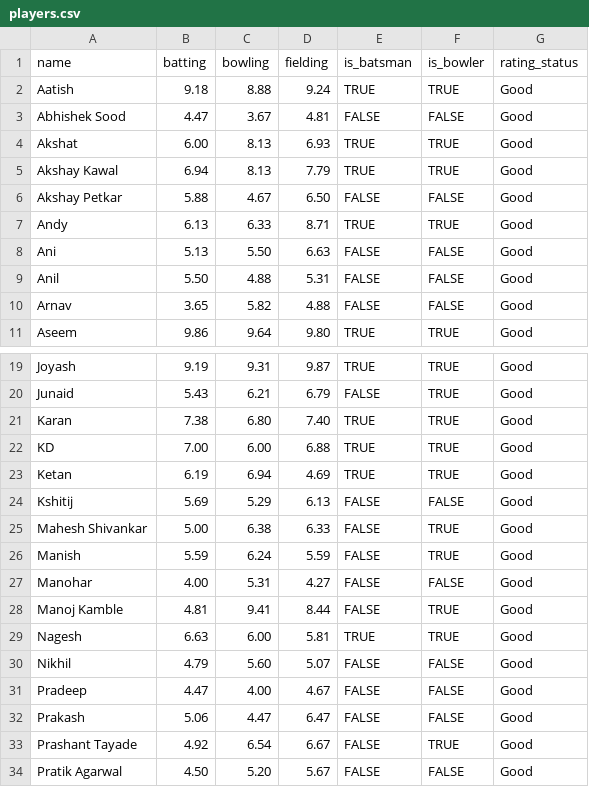
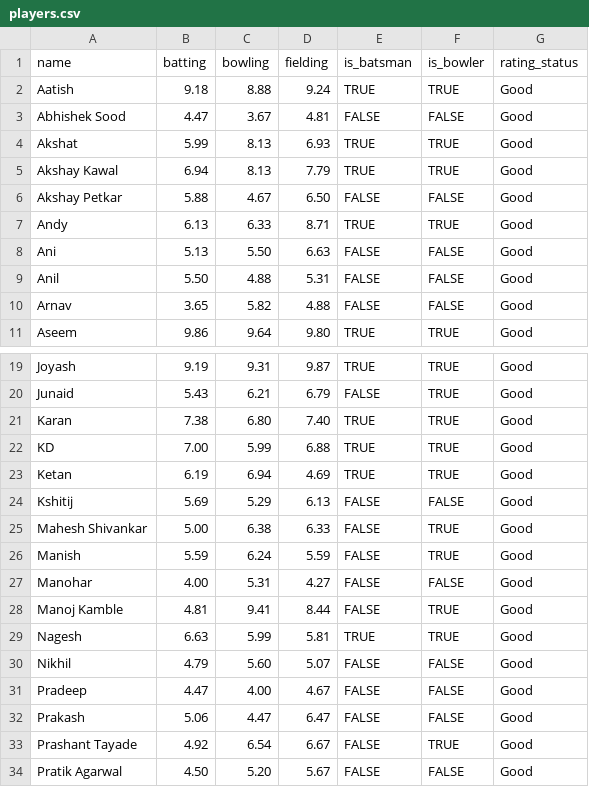
Before and after one commit to git-vaibhavverma/ui-redesign-team-balancer-react-app, a CSV file: backend/players.csv, drawn as a sheet; only a part is shown, gaps mark what is left out.

```diff
--- a/backend/players.csv
+++ b/backend/players.csv
@@ -3,3 +3,3 @@ Aatish,9.18,8.88,9.24,TRUE,TRUE,Good
 Abhishek Sood,4.47,3.67,4.81,FALSE,FALSE,Good
-Akshat,6.00,8.13,6.93,TRUE,TRUE,Good
+Akshat,5.99,8.13,6.93,TRUE,TRUE,Good
 Akshay Kawal,6.94,8.13,7.79,TRUE,TRUE,Good
@@ -21,3 +21,3 @@ Junaid,5.43,6.21,6.79,FALSE,TRUE,Good
 Karan,7.38,6.80,7.40,TRUE,TRUE,Good
-KD,7.00,6.00,6.88,TRUE,TRUE,Good
+KD,7.00,5.99,6.88,TRUE,TRUE,Good
 Ketan,6.19,6.94,4.69,TRUE,TRUE,Good
@@ -28,3 +28,3 @@ Manohar,4.00,5.31,4.27,FALSE,FALSE,Good
 Manoj Kamble,4.81,9.41,8.44,FALSE,TRUE,Good
-Nagesh,6.63,6.00,5.81,TRUE,TRUE,Good
+Nagesh,6.63,5.99,5.81,TRUE,TRUE,Good
 Nikhil,4.79,5.60,5.07,FALSE,FALSE,Good
```
